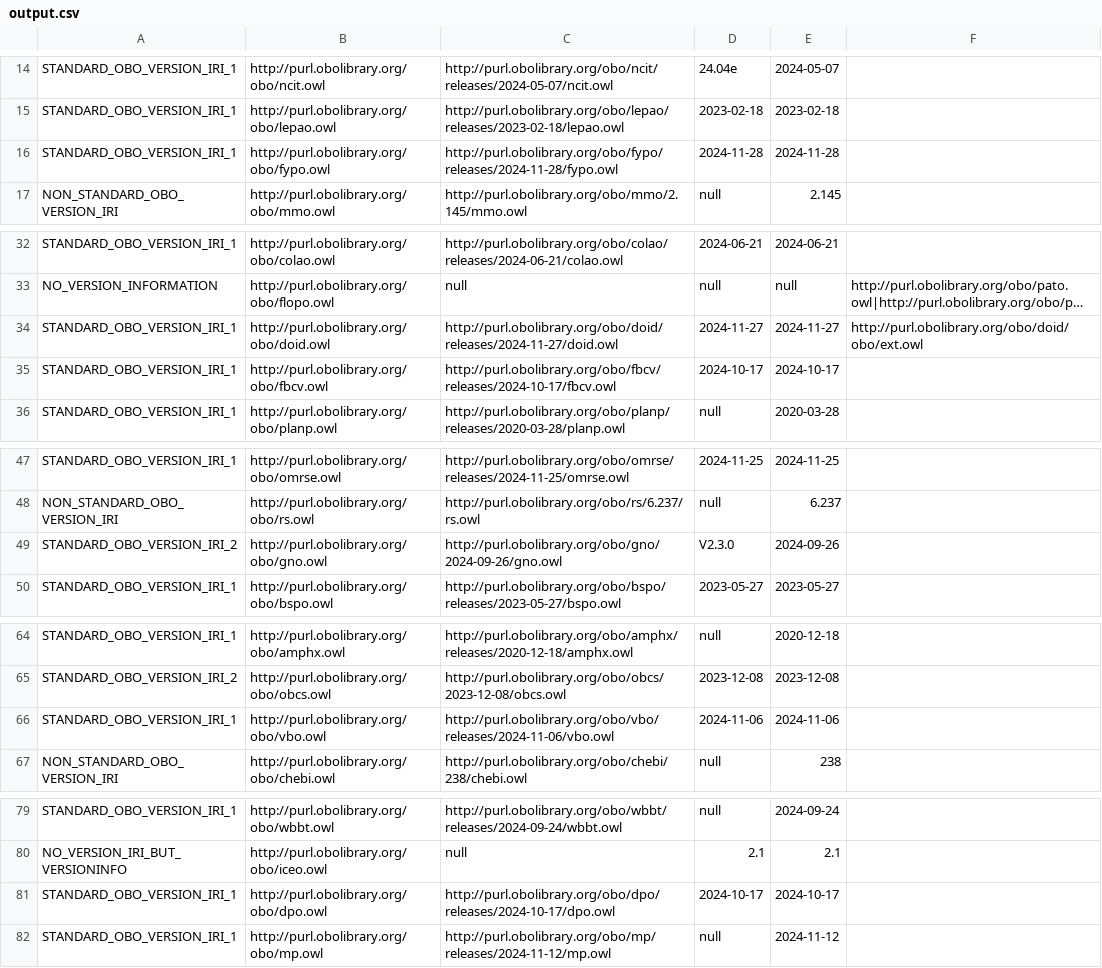
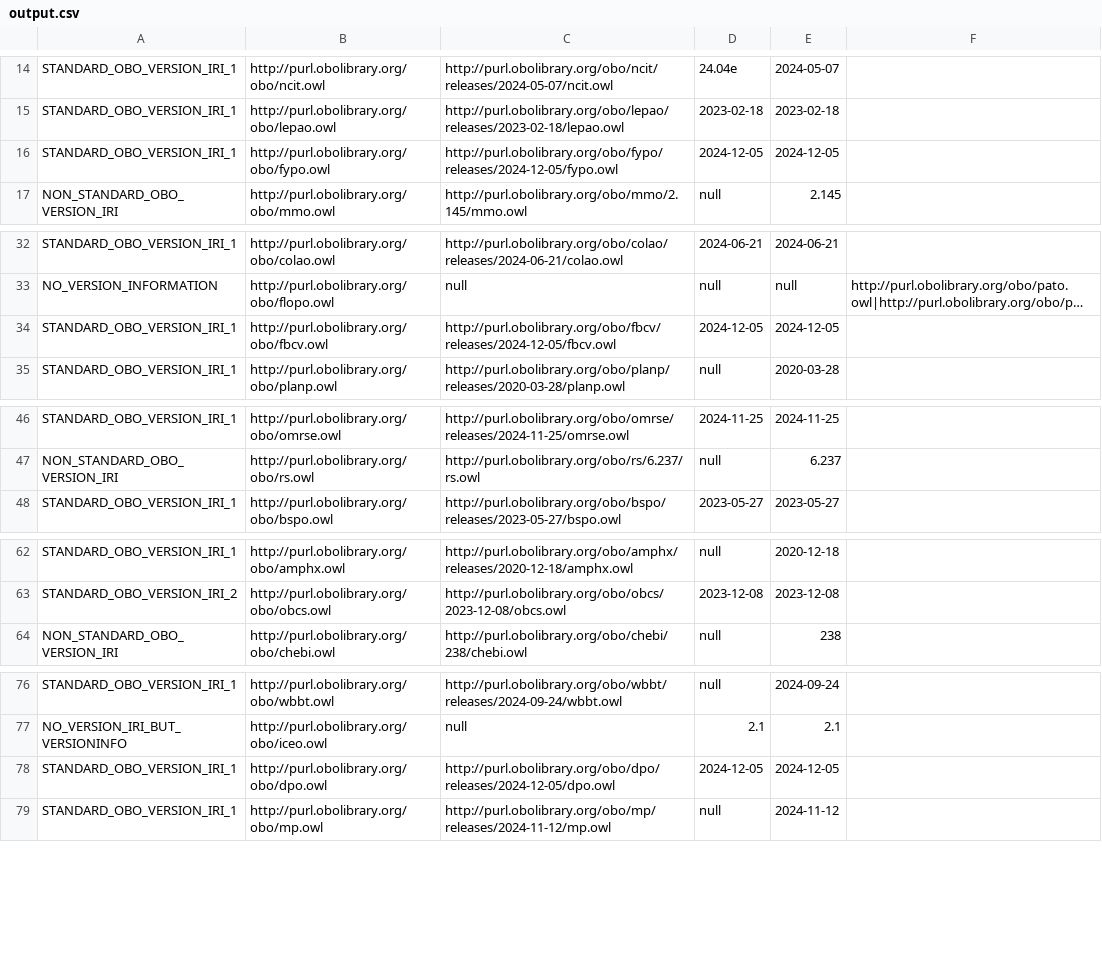
Before and after one commit to psiotwo/ontology-version-extractor, a CSV file: output.csv, drawn as a sheet; only a part is shown, gaps mark what is left out; long unchanged cells end in …; removed rows and columns are numbered as before the commit, all else as after; the diff covers the shown part only; the diff names each change by its address in the sheet, - before the commit and + after, or states it on an @@ line.

Commit message:
Deploying to gh-pages from @ psiotwo/ontology-version-extractor@a0b838e29500d665c7c5144392f987af7cad4d2c 🚀

```diff
--- a/output.csv
+++ b/output.csv
-C16: http://purl.obolibrary.org/obo/fypo/releases/2024-11-28/fypo.owl
+C16: http://purl.obolibrary.org/obo/fypo/releases/2024-12-05/fypo.owl
-D16: 2024-11-28
+D16: 2024-12-05
-E16: 2024-11-28
+E16: 2024-12-05
-row 34: STANDARD_OBO_VERSION_IRI_1 | http://purl.obolibrary.org/obo/doid.owl | http://purl.obolibrary.org/obo/doid/releases/2024-11-27/doid.owl | 2024-11-27 | 2024-11-27 | http://purl.obolibrary.org/obo/doid/obo/ext.owl
-C34: http://purl.obolibrary.org/obo/fbcv/releases/2024-10-17/fbcv.owl
+C34: http://purl.obolibrary.org/obo/fbcv/releases/2024-12-05/fbcv.owl
-D34: 2024-10-17
+D34: 2024-12-05
-E34: 2024-10-17
+E34: 2024-12-05
-row 49: STANDARD_OBO_VERSION_IRI_2 | http://purl.obolibrary.org/obo/gno.owl | http://purl.obolibrary.org/obo/gno/2024-09-26/gno.owl | V2.3.0 | 2024-09-26
-row 66: STANDARD_OBO_VERSION_IRI_1 | http://purl.obolibrary.org/obo/vbo.owl | http://purl.obolibrary.org/obo/vbo/releases/2024-11-06/vbo.owl | 2024-11-06 | 2024-11-06
-C78: http://purl.obolibrary.org/obo/dpo/releases/2024-10-17/dpo.owl
+C78: http://purl.obolibrary.org/obo/dpo/releases/2024-12-05/dpo.owl
-D78: 2024-10-17
+D78: 2024-12-05
-E78: 2024-10-17
+E78: 2024-12-05
```
Also changed, not shown: 3 edited cells elsewhere in this file, 2 other files.
